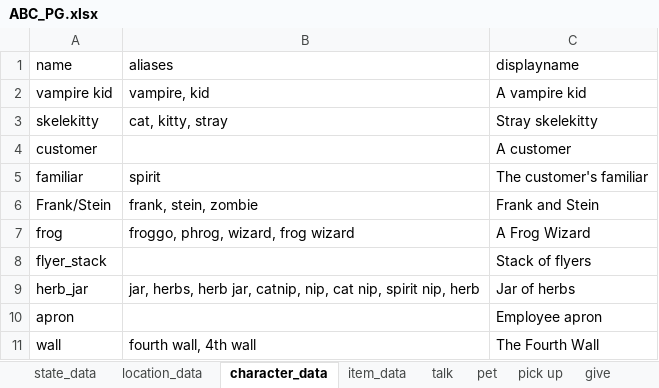
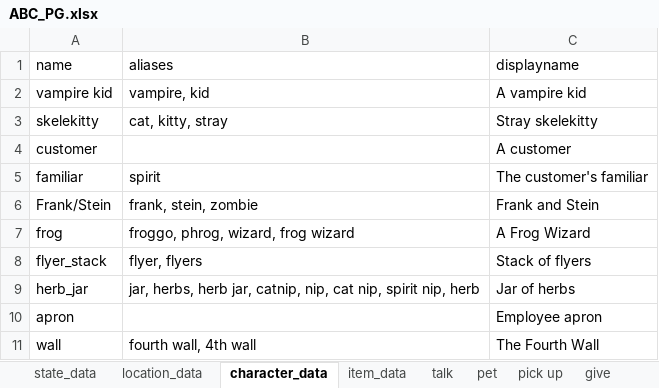
Before and after one commit to JustMeInASillyHat/ABC, an Excel workbook: ABC_PG.xlsx, sheet character_data, drawn as a sheet; values as stored, in another font and other column widths than the file's, no borders; the diff names each change by its address in the sheet, - before the commit and + after, or states it on an @@ line.

```diff
--- a/ABC_PG.xlsx (sheet character_data)
+++ b/ABC_PG.xlsx (sheet character_data)
-B8 (aliases): (empty)
+B8 (aliases): flyer, flyers
```
Also changed, not shown: sheet talk, 1 other file.
